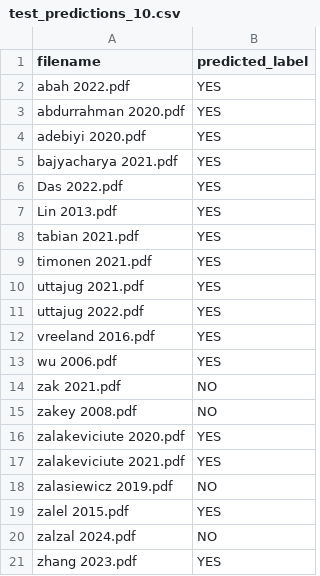
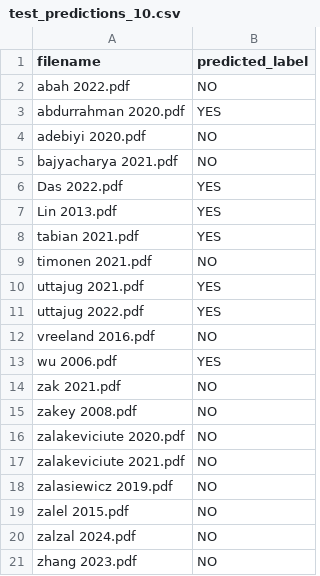
Before and after one commit to Gavin2417/NLP-project, a CSV file: NLP/csv_data/test_predictions_10.csv, drawn as a sheet.

```diff
--- a/NLP/csv_data/test_predictions_10.csv
+++ b/NLP/csv_data/test_predictions_10.csv
@@ -1,6 +1,6 @@
 filename,predicted_label
-abah 2022.pdf,YES
+abah 2022.pdf,NO
 abdurrahman 2020.pdf,YES
-adebiyi 2020.pdf,YES
-bajyacharya 2021.pdf,YES
+adebiyi 2020.pdf,NO
+bajyacharya 2021.pdf,NO
 Das 2022.pdf,YES
@@ -8,6 +8,6 @@ Lin 2013.pdf,YES
 tabian 2021.pdf,YES
-timonen 2021.pdf,YES
+timonen 2021.pdf,NO
 uttajug 2021.pdf,YES
 uttajug 2022.pdf,YES
-vreeland 2016.pdf,YES
+vreeland 2016.pdf,NO
 wu 2006.pdf,YES
@@ -15,7 +15,7 @@ zak 2021.pdf,NO
 zakey 2008.pdf,NO
-zalakeviciute 2020.pdf,YES
-zalakeviciute 2021.pdf,YES
+zalakeviciute 2020.pdf,NO
+zalakeviciute 2021.pdf,NO
 zalasiewicz 2019.pdf,NO
-zalel 2015.pdf,YES
+zalel 2015.pdf,NO
 zalzal 2024.pdf,NO
-zhang 2023.pdf,YES
+zhang 2023.pdf,NO
```
Also changed, not shown: NLP/csv_data/test_actual.csv, 6 other files.
